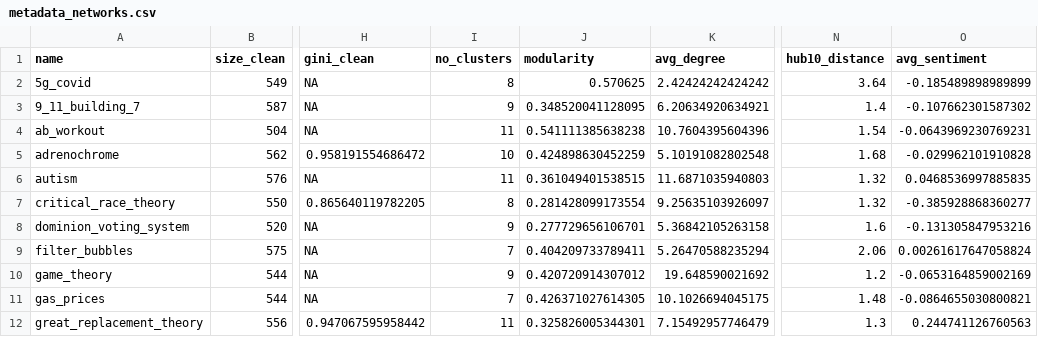
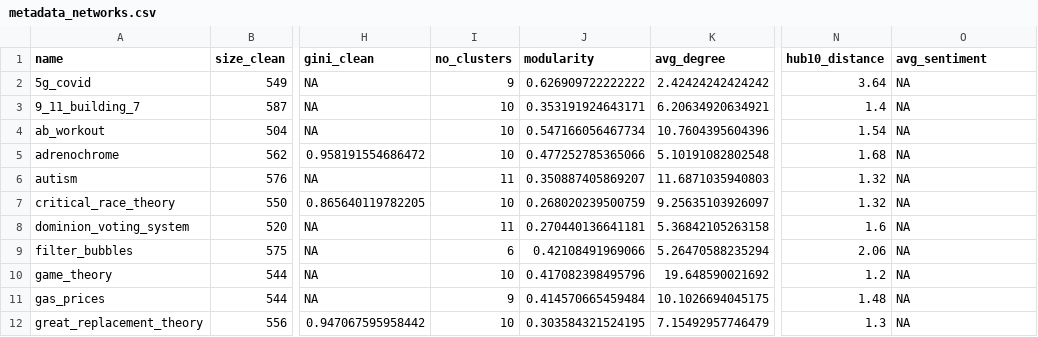
Before and after one commit to luerhard/yt_rabbit_hole, a CSV file: data/clean/metadata/metadata_networks.csv, drawn as a sheet; only a part is shown, gaps mark what is left out; the diff covers the shown part only; the diff names each change by its address in the sheet, - before the commit and + after, or states it on an @@ line.

Commit message:
ledwich zaitsev data to clean networks, don't mess with raw data

```diff
--- a/data/clean/metadata/metadata_networks.csv
+++ b/data/clean/metadata/metadata_networks.csv
-I2 (no_clusters): 8
+I2 (no_clusters): 9
-J2 (modularity): 0.570625
+J2 (modularity): 0.626909722222222
-O2 (avg_sentiment): -0.185489898989899
+O2 (avg_sentiment): NA
-I3 (no_clusters): 9
+I3 (no_clusters): 10
-J3 (modularity): 0.348520041128095
+J3 (modularity): 0.353191924643171
-O3 (avg_sentiment): -0.107662301587302
+O3 (avg_sentiment): NA
-I4 (no_clusters): 11
+I4 (no_clusters): 10
-J4 (modularity): 0.541111385638238
+J4 (modularity): 0.547166056467734
-O4 (avg_sentiment): -0.0643969230769231
+O4 (avg_sentiment): NA
-J5 (modularity): 0.424898630452259
+J5 (modularity): 0.477252785365066
-O5 (avg_sentiment): -0.029962101910828
+O5 (avg_sentiment): NA
-J6 (modularity): 0.361049401538515
+J6 (modularity): 0.350887405869207
-O6 (avg_sentiment): 0.0468536997885835
+O6 (avg_sentiment): NA
-I7 (no_clusters): 8
+I7 (no_clusters): 10
-J7 (modularity): 0.281428099173554
+J7 (modularity): 0.268020239500759
-O7 (avg_sentiment): -0.385928868360277
+O7 (avg_sentiment): NA
-I8 (no_clusters): 9
+I8 (no_clusters): 11
-J8 (modularity): 0.277729656106701
+J8 (modularity): 0.270440136641181
-O8 (avg_sentiment): -0.131305847953216
+O8 (avg_sentiment): NA
-I9 (no_clusters): 7
+I9 (no_clusters): 6
-J9 (modularity): 0.404209733789411
+J9 (modularity): 0.42108491969066
-O9 (avg_sentiment): 0.00261617647058824
+O9 (avg_sentiment): NA
-I10 (no_clusters): 9
+I10 (no_clusters): 10
-J10 (modularity): 0.420720914307012
+J10 (modularity): 0.417082398495796
-O10 (avg_sentiment): -0.0653164859002169
+O10 (avg_sentiment): NA
-I11 (no_clusters): 7
+I11 (no_clusters): 9
-J11 (modularity): 0.426371027614305
+J11 (modularity): 0.414570665459484
-O11 (avg_sentiment): -0.0864655030800821
+O11 (avg_sentiment): NA
-I12 (no_clusters): 11
+I12 (no_clusters): 10
-J12 (modularity): 0.325826005344301
+J12 (modularity): 0.303584321524195
-O12 (avg_sentiment): 0.244741126760563
+O12 (avg_sentiment): NA
```
Also changed, not shown: 42 edited cells elsewhere in this file, 54 other files.
